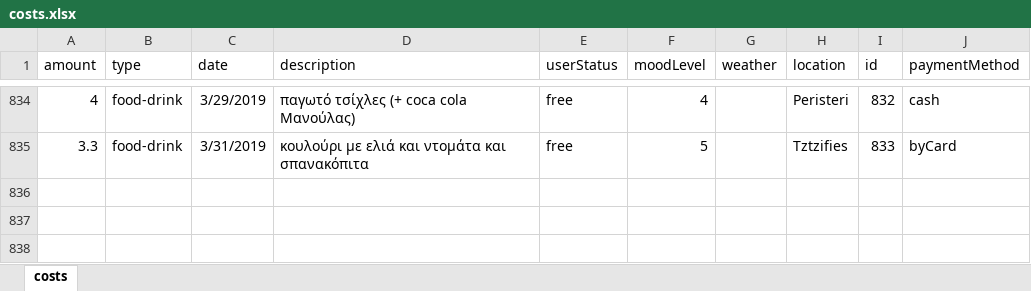
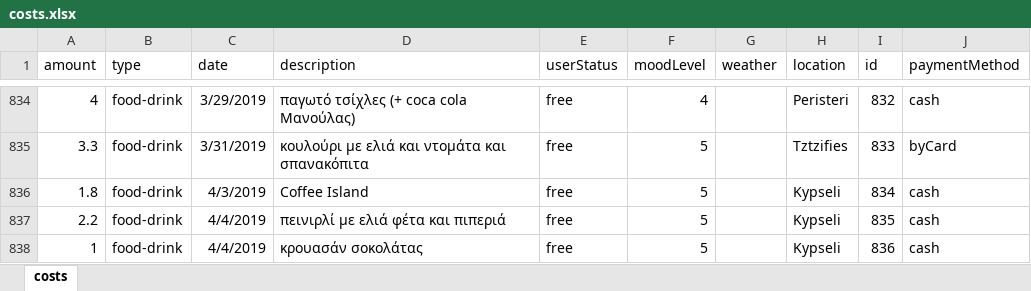
Before and after one commit to Blackpeak/Morgan, an Excel workbook: DataBase/Manos costs/costs.xlsx, sheet costs, drawn as a sheet; only a part is shown, gaps mark what is left out; values as stored, in another font and other column widths than the file's, no borders; table styles not drawn; the diff names each change by its address in the sheet, - before the commit and + after, or states it on an @@ line.

Commit message:
Sarri

```diff
--- a/DataBase/Manos costs/costs.xlsx (sheet costs)
+++ b/DataBase/Manos costs/costs.xlsx (sheet costs)
+row 836: 1.8 | food-drink | 4/3/2019 | Coffee Island | free | 5 |  | Kypseli | 834 | cash
+row 837: 2.2 | food-drink | 4/4/2019 | πεινιρλί με ελιά φέτα και πιπεριά | free | 5 |  | Kypseli | 835 | cash
+row 838: 1 | food-drink | 4/4/2019 | κρουασάν σοκολάτας | free | 5 |  | Kypseli | 836 | cash
```
